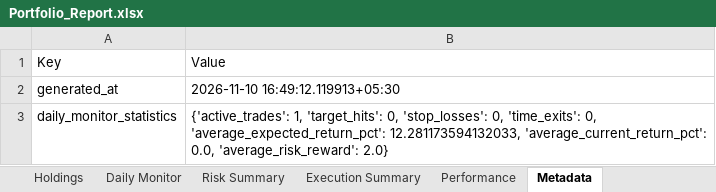
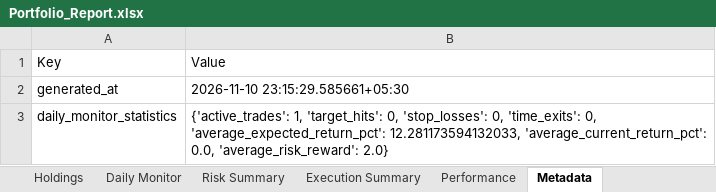
Before and after one commit to PavanSaiNekkala/Scanner, an Excel workbook: scanner_monitor/reports/latest/Portfolio_Report.xlsx, sheet Metadata, drawn as a sheet; values as stored, in another font and other column widths than the file's, no borders; the diff names each change by its address in the sheet, - before the commit and + after, or states it on an @@ line.

```diff
--- a/scanner_monitor/reports/latest/Portfolio_Report.xlsx (sheet Metadata)
+++ b/scanner_monitor/reports/latest/Portfolio_Report.xlsx (sheet Metadata)
-B2: 2026-11-10 16:49:12.119913+05:30
+B2: 2026-11-10 23:15:29.585661+05:30
```
Also changed, not shown: sheet Holdings, sheet Risk Summary, sheet Daily Monitor, 14 other files.
